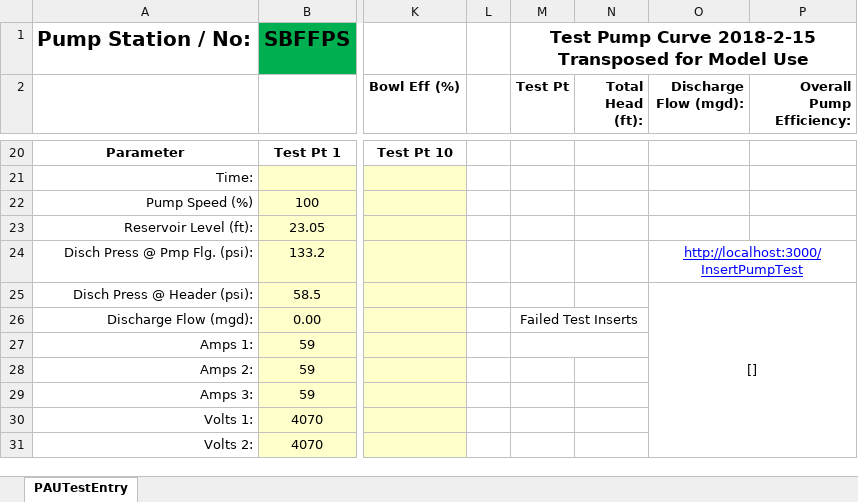
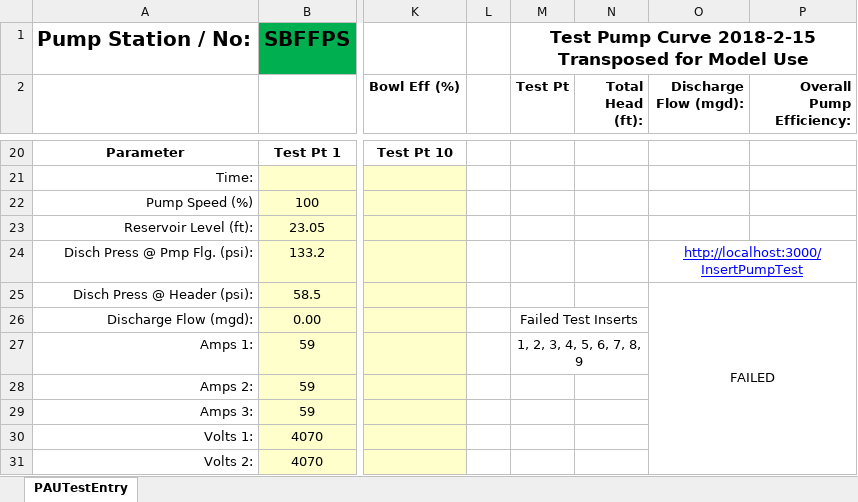
Before and after one commit to prestaylor51/waterUtility, an Excel workbook: Workbooks/PAUDataEntry.xlsm, sheet PAUTestEntry, drawn as a sheet; only a part is shown, gaps mark what is left out; values as stored, in another font and other column widths than the file's, no borders; charts and pictures not drawn; the diff names each change by its address in the sheet, - before the commit and + after, or states it on an @@ line.

```diff
--- a/Workbooks/PAUDataEntry.xlsm (sheet PAUTestEntry)
+++ b/Workbooks/PAUDataEntry.xlsm (sheet PAUTestEntry)
-O25 (Discharge Flow (mgd):): []
+O25 (Discharge Flow (mgd):): FAILED
-M27 (Test Pt): (empty)
+M27 (Test Pt): 1, 2, 3, 4, 5, 6, 7, 8, 9
```
Also changed, not shown: 3 other files.
